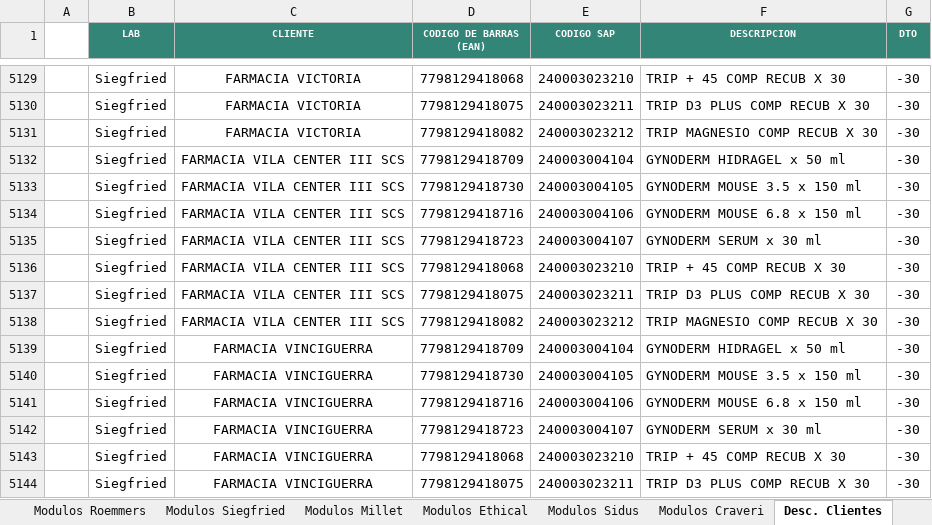
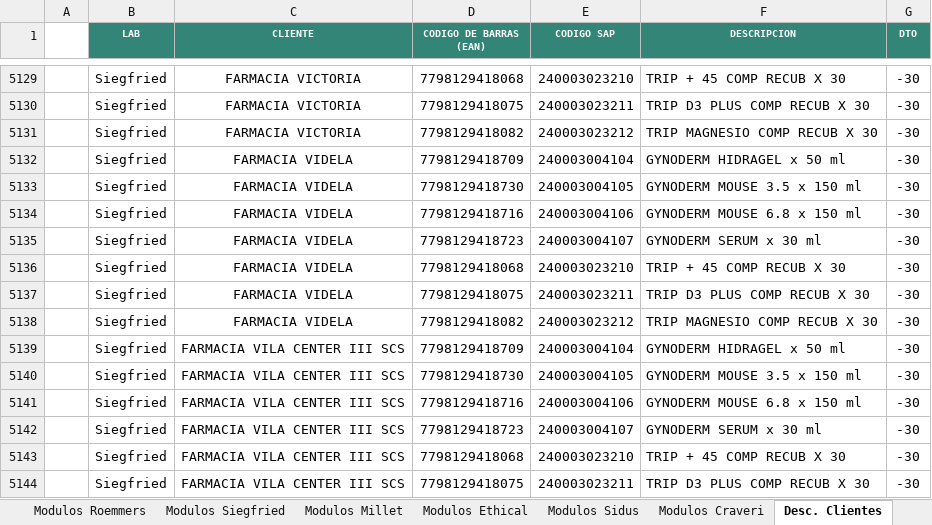
Before and after one commit to Idevoto/Politica-Comercial, an Excel workbook: excel/Politica_Comercial_FFVV.xlsx, sheet Desc. Clientes, drawn as a sheet; only a part is shown, gaps mark what is left out; the shorter side is filled out with more unchanged rows; values as stored, in another font and other column widths than the file's, no borders; conditional formats not drawn; the diff names each change by its address in the sheet, - before the commit and + after, or states it on an @@ line.

Commit message:
Add files via upload

```diff
--- a/excel/Politica_Comercial_FFVV.xlsx (sheet Desc. Clientes)
+++ b/excel/Politica_Comercial_FFVV.xlsx (sheet Desc. Clientes)
+row 5132:  | Siegfried | FARMACIA VIDELA | 7798129418709 | 240003004104 | GYNODERM HIDRAGEL x 50 ml | -30
+row 5133:  | Siegfried | FARMACIA VIDELA | 7798129418730 | 240003004105 | GYNODERM MOUSE 3.5 x 150 ml | -30
+row 5134:  | Siegfried | FARMACIA VIDELA | 7798129418716 | 240003004106 | GYNODERM MOUSE 6.8 x 150 ml | -30
+row 5135:  | Siegfried | FARMACIA VIDELA | 7798129418723 | 240003004107 | GYNODERM SERUM x 30 ml | -30
+row 5136:  | Siegfried | FARMACIA VIDELA | 7798129418068 | 240003023210 | TRIP + 45 COMP RECUB X 30 | -30
+row 5137:  | Siegfried | FARMACIA VIDELA | 7798129418075 | 240003023211 | TRIP D3 PLUS COMP RECUB X 30 | -30
+row 5138:  | Siegfried | FARMACIA VIDELA | 7798129418082 | 240003023212 | TRIP MAGNESIO COMP RECUB X 30 | -30
```
Also changed, not shown: sheet Modulos Siegfried, sheet Grupo Roemmers, hidden cells, charts or pictures.
